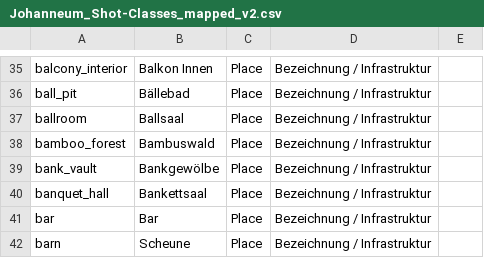
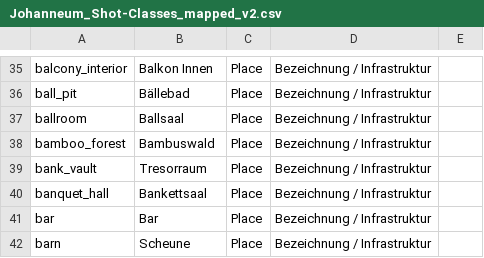
Before and after one commit to TailoredMediaProject/tm-knowledge-store, a CSV file: be/src/assets/shot-classes/Johanneum_Shot-Classes_mapped_v2.csv, drawn as a sheet; only a part is shown, gaps mark what is left out.

Commit message:
Übersetzung bank_vault ist Tresorraum

```diff
--- a/be/src/assets/shot-classes/Johanneum_Shot-Classes_mapped_v2.csv
+++ b/be/src/assets/shot-classes/Johanneum_Shot-Classes_mapped_v2.csv
@@ -38,3 +38,3 @@ ballroom;Ballsaal;Place;Bezeichnung / Infrastruktur;
 bamboo_forest;Bambuswald;Place;Bezeichnung / Infrastruktur;
-bank_vault;Bankgewölbe;Place;Bezeichnung / Infrastruktur;
+bank_vault;Tresorraum;Place;Bezeichnung / Infrastruktur;
 banquet_hall;Bankettsaal;Place;Bezeichnung / Infrastruktur;
```
Also changed, not shown: 1 other file.
